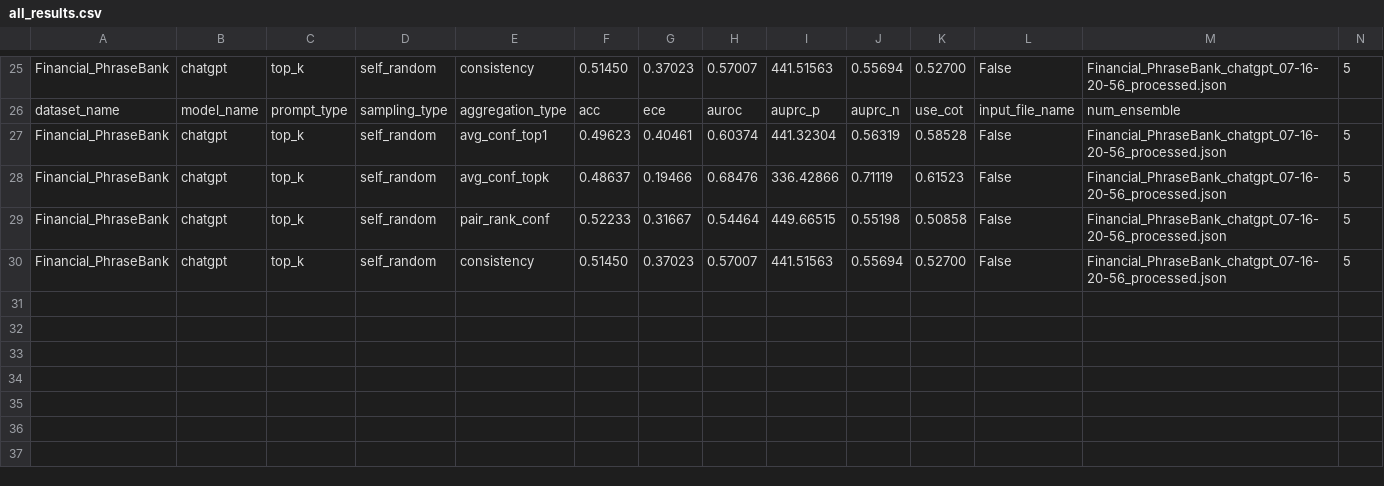
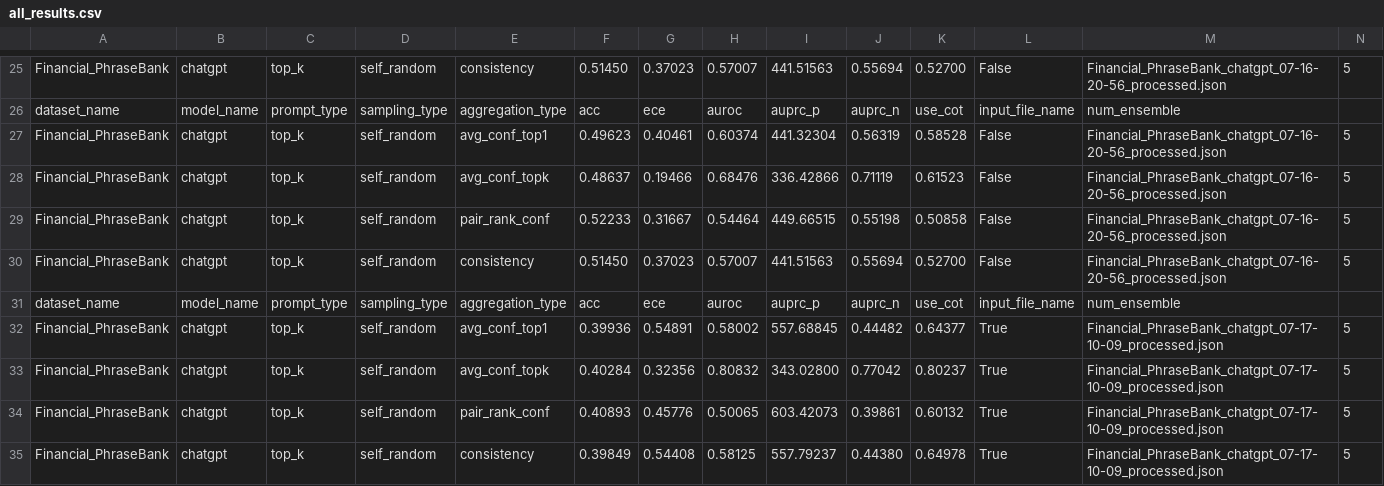
Before and after one commit to minji-yoo-accounting/llm-trust-issue, a CSV file: scripts/final_output/top_k_self_random_5/chatgpt/Financial_PhraseBank/all_results.csv, drawn as a sheet; only a part is shown, gaps mark what is left out; the diff names each change by its address in the sheet, - before the commit and + after, or states it on an @@ line.

```diff
--- a/scripts/final_output/top_k_self_random_5/chatgpt/Financial_PhraseBank/all_results.csv
+++ b/scripts/final_output/top_k_self_random_5/chatgpt/Financial_PhraseBank/all_results.csv
+row 31: dataset_name | model_name | prompt_type | sampling_type | aggregation_type | acc | ece | auroc | auprc_p | auprc_n | use_cot | input_file_name | num_ensemble
+row 32: Financial_PhraseBank | chatgpt | top_k | self_random | avg_conf_top1 | 0.39936 | 0.54891 | 0.58002 | 557.68845 | 0.44482 | 0.64377 | True | Financial_PhraseBank_chatgpt_07-17-10-09_processed.json | 5
+row 33: Financial_PhraseBank | chatgpt | top_k | self_random | avg_conf_topk | 0.40284 | 0.32356 | 0.80832 | 343.02800 | 0.77042 | 0.80237 | True | Financial_PhraseBank_chatgpt_07-17-10-09_processed.json | 5
+row 34: Financial_PhraseBank | chatgpt | top_k | self_random | pair_rank_conf | 0.40893 | 0.45776 | 0.50065 | 603.42073 | 0.39861 | 0.60132 | True | Financial_PhraseBank_chatgpt_07-17-10-09_processed.json | 5
+row 35: Financial_PhraseBank | chatgpt | top_k | self_random | consistency | 0.39849 | 0.54408 | 0.58125 | 557.79237 | 0.44380 | 0.64978 | True | Financial_PhraseBank_chatgpt_07-17-10-09_processed.json | 5
```
Also changed, not shown: 17 other files.
